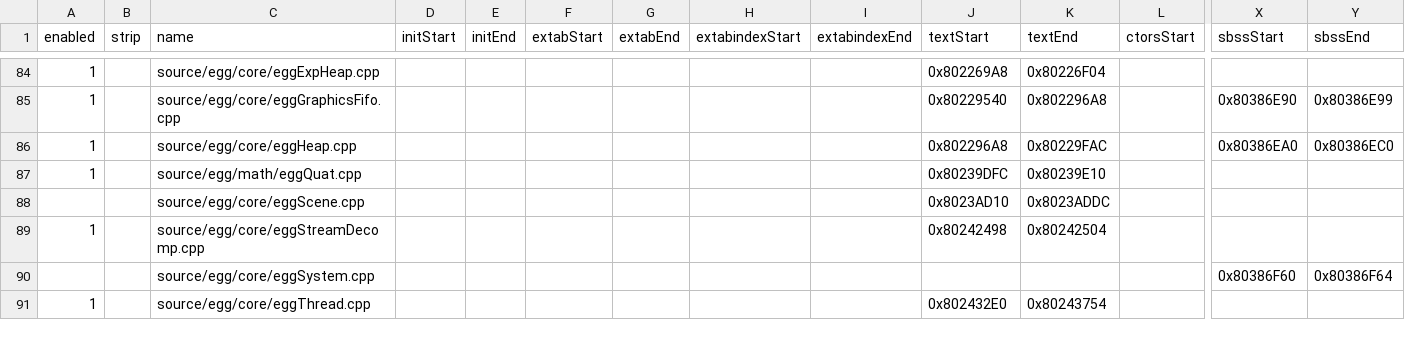
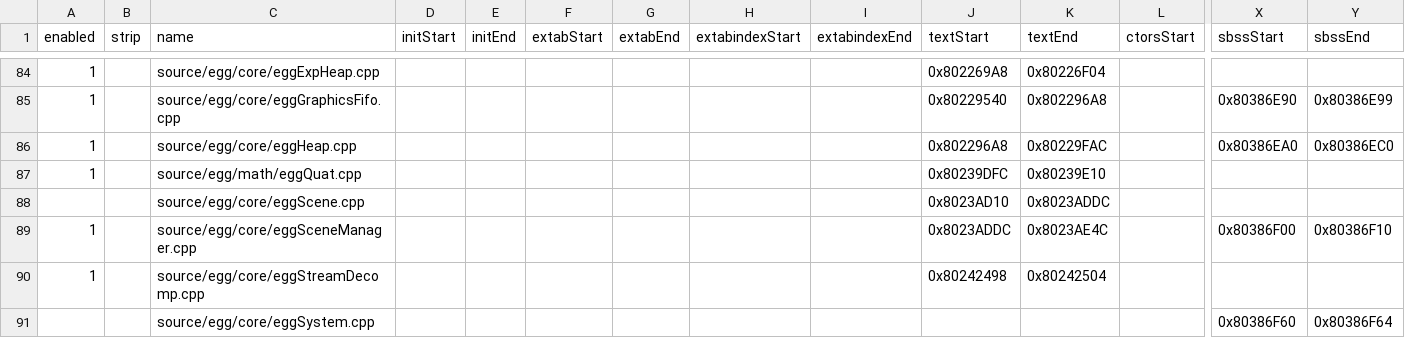
Before and after one commit to riidefi/mkw, a CSV file: pack/dol_slices.csv, drawn as a sheet; only a part is shown, gaps mark what is left out; the shorter side is filled out with more unchanged rows; rows hold the shown columns only; the diff names each change by its address in the sheet, - before the commit and + after, or states it on an @@ line.

Commit message:
[EGG] Start eggSceneManager.cpp (rest needs matching)

```diff
--- a/pack/dol_slices.csv
+++ b/pack/dol_slices.csv
+row 89: 1 |  | source/egg/core/eggSceneManager.cpp |  |  |  |  |  |  | 0x8023ADDC | 0x8023AE4C |  | 0x80386F00 | 0x80386F10
```
Also changed, not shown: 9 other files.
